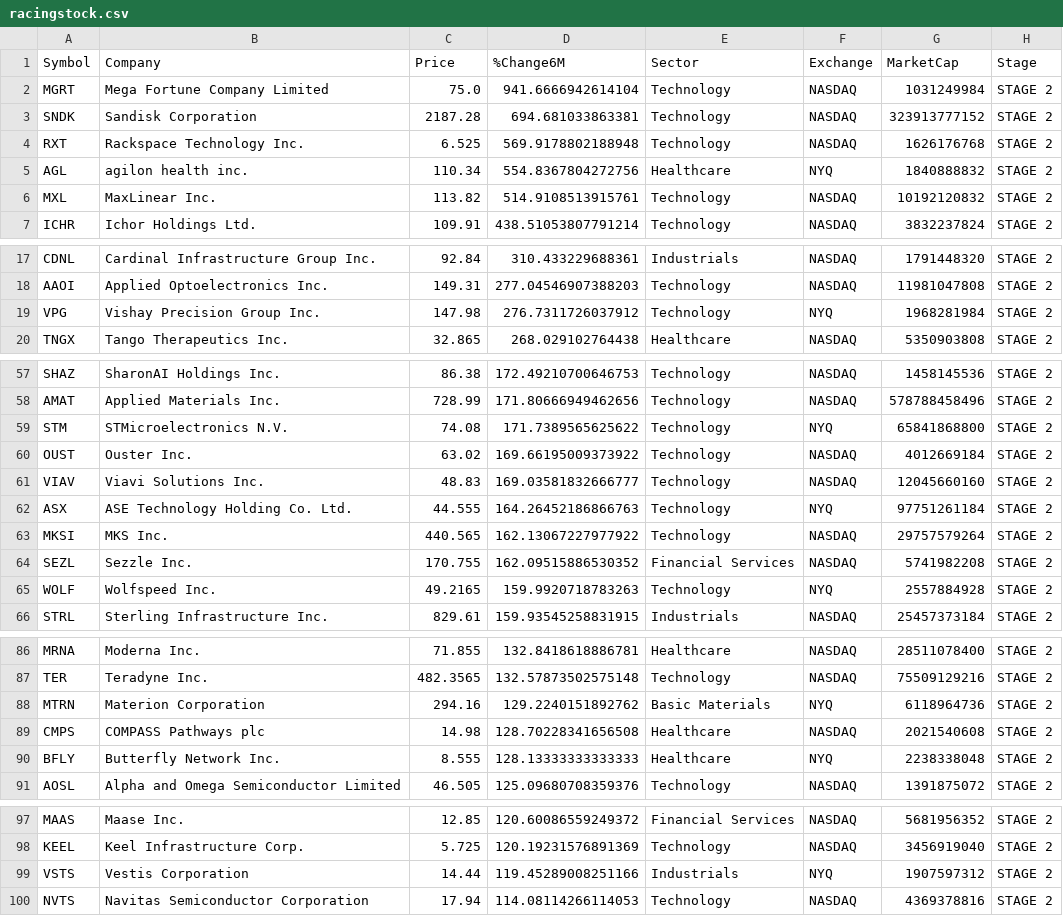
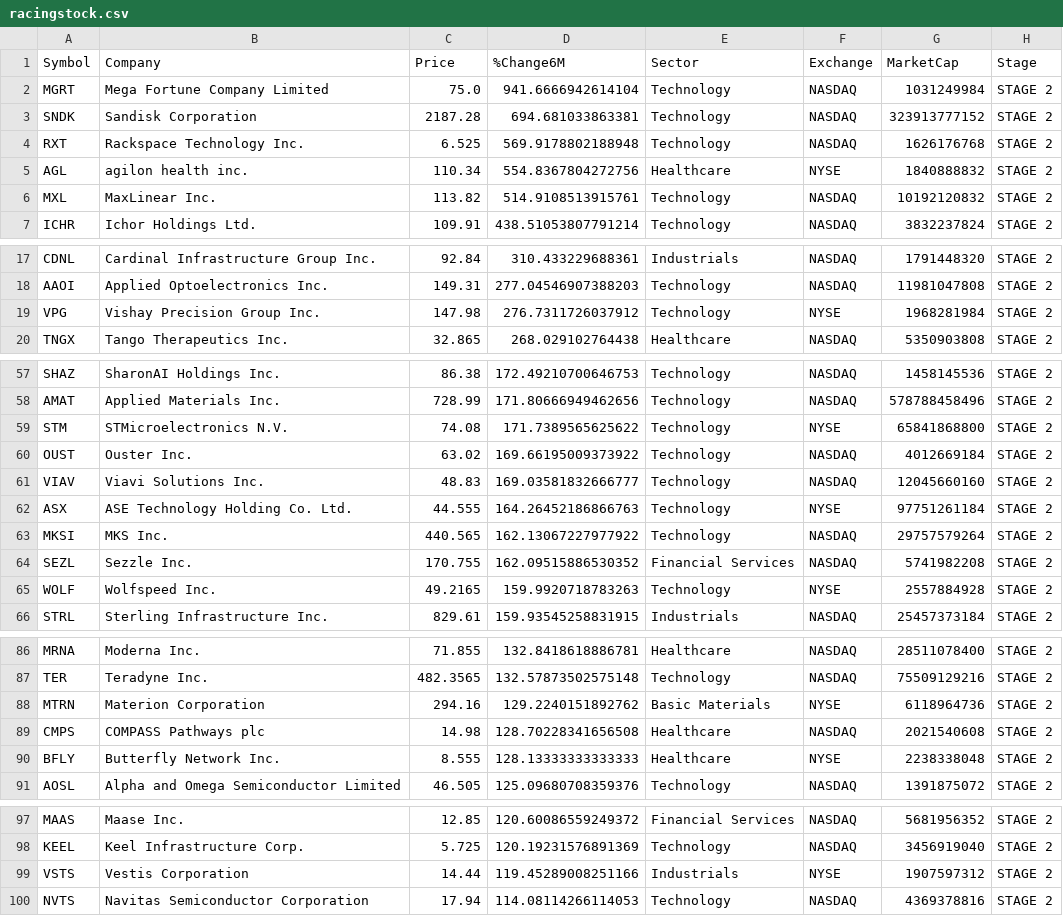
Before and after one commit to Serovine/Serovine.github.io, a CSV file: topstock/racingstock.csv, drawn as a sheet; only a part is shown, gaps mark what is left out; the diff covers the shown part only.

```diff
--- a/topstock/racingstock.csv
+++ b/topstock/racingstock.csv
@@ -4,3 +4,3 @@ SNDK,Sandisk Corporation,2187.28,694.681033863381,Technology,NASDAQ,323913777152
 RXT,Rackspace Technology Inc.,6.525,569.9178802188948,Technology,NASDAQ,1626176768,STAGE 2
-AGL,agilon health inc.,110.34,554.8367804272756,Healthcare,NYQ,1840888832,STAGE 2
+AGL,agilon health inc.,110.34,554.8367804272756,Healthcare,NYSE,1840888832,STAGE 2
 MXL,MaxLinear Inc.,113.82,514.9108513915761,Technology,NASDAQ,10192120832,STAGE 2
@@ -18,3 +18,3 @@ CDNL,Cardinal Infrastructure Group Inc.,92.84,310.433229688361,Industrials,NASDA
 AAOI,Applied Optoelectronics Inc.,149.31,277.04546907388203,Technology,NASDAQ,11981047808,STAGE 2
-VPG,Vishay Precision Group Inc.,147.98,276.7311726037912,Technology,NYQ,1968281984,STAGE 2
+VPG,Vishay Precision Group Inc.,147.98,276.7311726037912,Technology,NYSE,1968281984,STAGE 2
 TNGX,Tango Therapeutics Inc.,32.865,268.029102764438,Healthcare,NASDAQ,5350903808,STAGE 2
@@ -58,9 +58,9 @@ SHAZ,SharonAI Holdings Inc.,86.38,172.49210700646753,Technology,NASDAQ,145814553
 AMAT,Applied Materials Inc.,728.99,171.80666949462656,Technology,NASDAQ,578788458496,STAGE 2
-STM,STMicroelectronics N.V.,74.08,171.7389565625622,Technology,NYQ,65841868800,STAGE 2
+STM,STMicroelectronics N.V.,74.08,171.7389565625622,Technology,NYSE,65841868800,STAGE 2
 OUST,Ouster Inc.,63.02,169.66195009373922,Technology,NASDAQ,4012669184,STAGE 2
 VIAV,Viavi Solutions Inc.,48.83,169.03581832666777,Technology,NASDAQ,12045660160,STAGE 2
-ASX,ASE Technology Holding Co. Ltd.,44.555,164.26452186866763,Technology,NYQ,97751261184,STAGE 2
+ASX,ASE Technology Holding Co. Ltd.,44.555,164.26452186866763,Technology,NYSE,97751261184,STAGE 2
 MKSI,MKS Inc.,440.565,162.13067227977922,Technology,NASDAQ,29757579264,STAGE 2
 SEZL,Sezzle Inc.,170.755,162.09515886530352,Financial Services,NASDAQ,5741982208,STAGE 2
-WOLF,Wolfspeed Inc.,49.2165,159.9920718783263,Technology,NYQ,2557884928,STAGE 2
+WOLF,Wolfspeed Inc.,49.2165,159.9920718783263,Technology,NYSE,2557884928,STAGE 2
 STRL,Sterling Infrastructure Inc.,829.61,159.93545258831915,Industrials,NASDAQ,25457373184,STAGE 2
@@ -87,5 +87,5 @@ MRNA,Moderna Inc.,71.855,132.8418618886781,Healthcare,NASDAQ,28511078400,STAGE 2
 TER,Teradyne Inc.,482.3565,132.57873502575148,Technology,NASDAQ,75509129216,STAGE 2
-MTRN,Materion Corporation,294.16,129.2240151892762,Basic Materials,NYQ,6118964736,STAGE 2
+MTRN,Materion Corporation,294.16,129.2240151892762,Basic Materials,NYSE,6118964736,STAGE 2
 CMPS,COMPASS Pathways plc,14.98,128.70228341656508,Healthcare,NASDAQ,2021540608,STAGE 2
-BFLY,Butterfly Network Inc.,8.555,128.13333333333333,Healthcare,NYQ,2238338048,STAGE 2
+BFLY,Butterfly Network Inc.,8.555,128.13333333333333,Healthcare,NYSE,2238338048,STAGE 2
 AOSL,Alpha and Omega Semiconductor Limited,46.505,125.09680708359376,Technology,NASDAQ,1391875072,STAGE 2
@@ -98,3 +98,3 @@ MAAS,Maase Inc.,12.85,120.60086559249372,Financial Services,NASDAQ,5681956352,ST
 KEEL,Keel Infrastructure Corp.,5.725,120.19231576891369,Technology,NASDAQ,3456919040,STAGE 2
-VSTS,Vestis Corporation,14.44,119.45289008251166,Industrials,NYQ,1907597312,STAGE 2
+VSTS,Vestis Corporation,14.44,119.45289008251166,Industrials,NYSE,1907597312,STAGE 2
 NVTS,Navitas Semiconductor Corporation,17.94,114.08114266114053,Technology,NASDAQ,4369378816,STAGE 2
```
Also changed, not shown: 9 edited cells elsewhere in this file.
